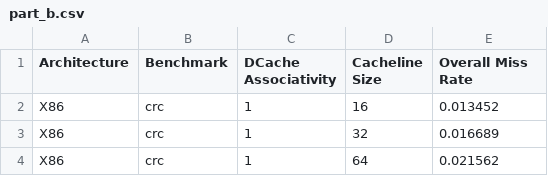
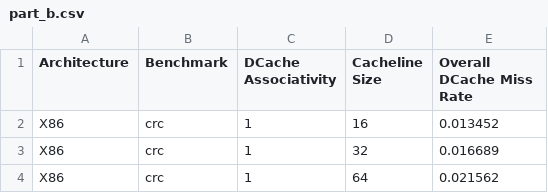
Before and after one commit to erwanregy/Cache-Simulation, a CSV file: example/results/part_b.csv, drawn as a sheet; only a part is shown.

Commit message:
Updated title in part_b results

```diff
--- a/example/results/part_b.csv
+++ b/example/results/part_b.csv
@@ -1,2 +1,2 @@
-Architecture,Benchmark,DCache Associativity,Cacheline Size,Overall Miss Rate
+Architecture,Benchmark,DCache Associativity,Cacheline Size,Overall DCache Miss Rate
 X86,crc,1,16,0.013452
```
